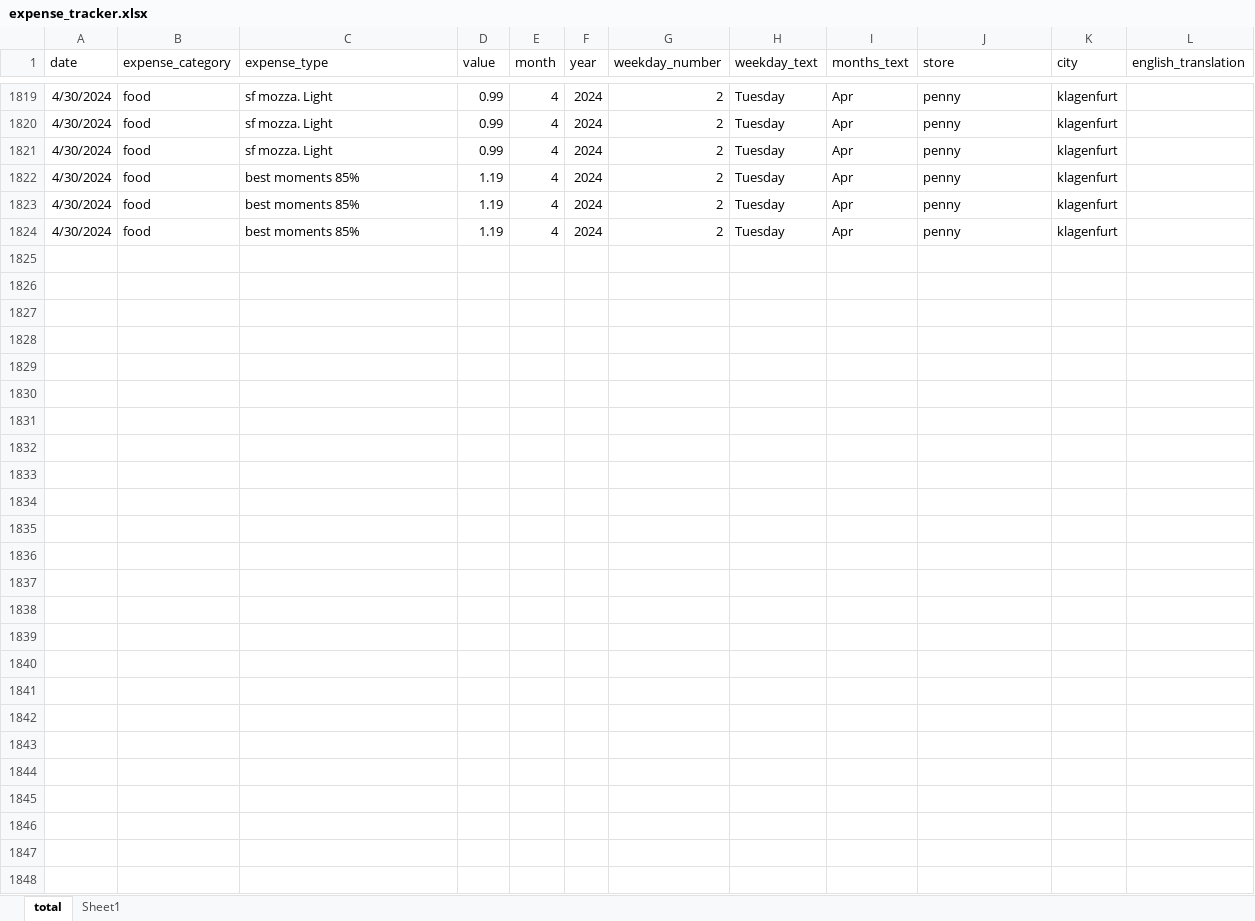
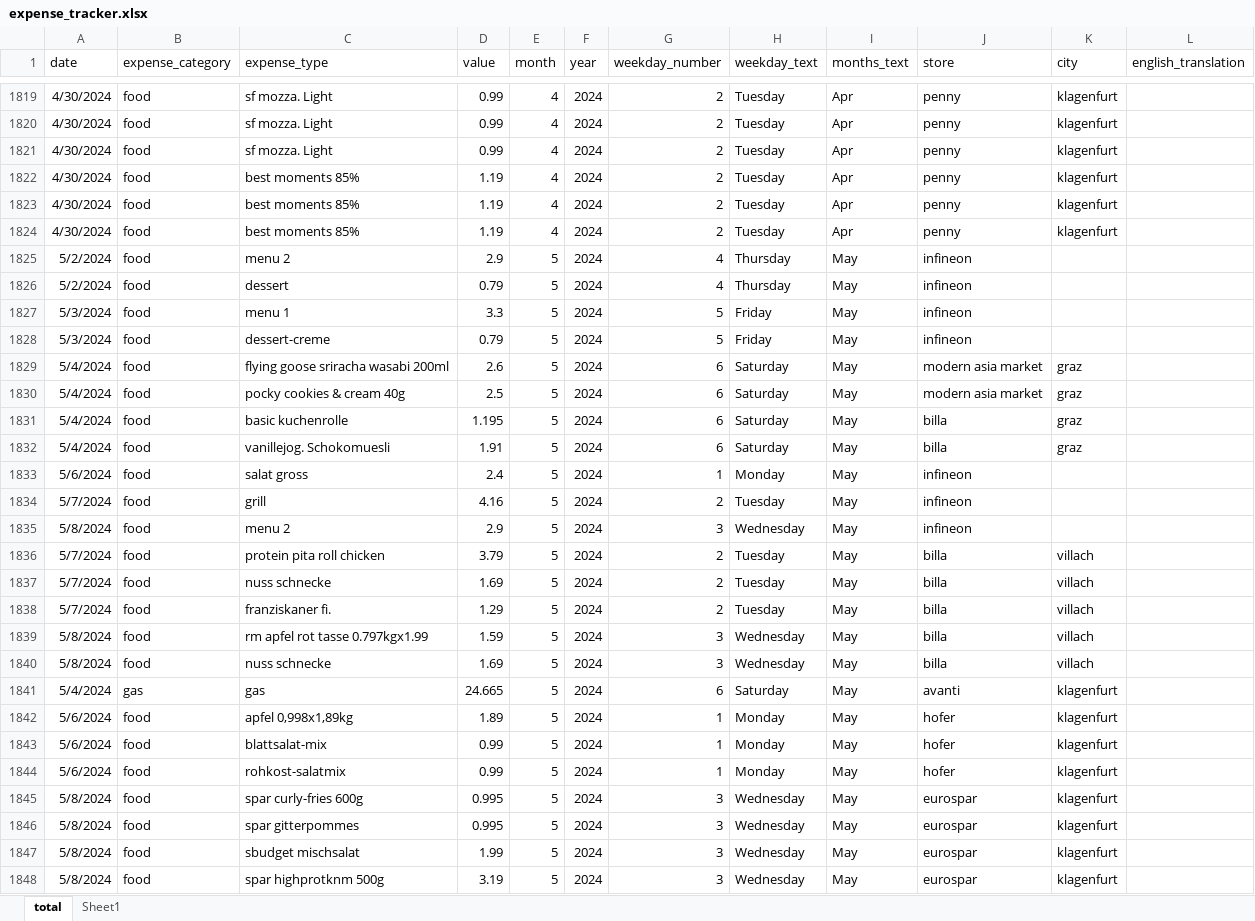
Before and after one commit to alessandro-maccario/expense_tracker_streamlit, an Excel workbook: data/expense_tracker.xlsx, sheet total, drawn as a sheet; only a part is shown, gaps mark what is left out; values as stored, in another font and other column widths than the file's, no borders; the diff names each change by its address in the sheet, - before the commit and + after, or states it on an @@ line.

Commit message:
Add: add more expenses

```diff
--- a/data/expense_tracker.xlsx (sheet total)
+++ b/data/expense_tracker.xlsx (sheet total)
+row 1825: 5/2/2024 | food | menu 2 | 2.9 | 5 | 2024 | 4 | Thursday | May | infineon
+row 1826: 5/2/2024 | food | dessert | 0.79 | 5 | 2024 | 4 | Thursday | May | infineon
+row 1827: 5/3/2024 | food | menu 1 | 3.3 | 5 | 2024 | 5 | Friday | May | infineon
+row 1828: 5/3/2024 | food | dessert-creme | 0.79 | 5 | 2024 | 5 | Friday | May | infineon
+row 1829: 5/4/2024 | food | flying goose sriracha wasabi 200ml | 2.6 | 5 | 2024 | 6 | Saturday | May | modern asia market | graz
+row 1830: 5/4/2024 | food | pocky cookies & cream 40g | 2.5 | 5 | 2024 | 6 | Saturday | May | modern asia market | graz
+row 1831: 5/4/2024 | food | basic kuchenrolle | 1.195 | 5 | 2024 | 6 | Saturday | May | billa | graz
+row 1832: 5/4/2024 | food | vanillejog. Schokomuesli | 1.91 | 5 | 2024 | 6 | Saturday | May | billa | graz
+row 1833: 5/6/2024 | food | salat gross | 2.4 | 5 | 2024 | 1 | Monday | May | infineon
+row 1834: 5/7/2024 | food | grill | 4.16 | 5 | 2024 | 2 | Tuesday | May | infineon
+row 1835: 5/8/2024 | food | menu 2 | 2.9 | 5 | 2024 | 3 | Wednesday | May | infineon
+row 1836: 5/7/2024 | food | protein pita roll chicken | 3.79 | 5 | 2024 | 2 | Tuesday | May | billa | villach
+row 1837: 5/7/2024 | food | nuss schnecke | 1.69 | 5 | 2024 | 2 | Tuesday | May | billa | villach
+row 1838: 5/7/2024 | food | franziskaner fi. | 1.29 | 5 | 2024 | 2 | Tuesday | May | billa | villach
+row 1839: 5/8/2024 | food | rm apfel rot tasse 0.797kgx1.99 | 1.59 | 5 | 2024 | 3 | Wednesday | May | billa | villach
+row 1840: 5/8/2024 | food | nuss schnecke | 1.69 | 5 | 2024 | 3 | Wednesday | May | billa | villach
+row 1841: 5/4/2024 | gas | gas | 24.665 | 5 | 2024 | 6 | Saturday | May | avanti | klagenfurt
+row 1842: 5/6/2024 | food | apfel 0,998x1,89kg | 1.89 | 5 | 2024 | 1 | Monday | May | hofer | klagenfurt
+row 1843: 5/6/2024 | food | blattsalat-mix | 0.99 | 5 | 2024 | 1 | Monday | May | hofer | klagenfurt
+row 1844: 5/6/2024 | food | rohkost-salatmix | 0.99 | 5 | 2024 | 1 | Monday | May | hofer | klagenfurt
+row 1845: 5/8/2024 | food | spar curly-fries 600g | 0.995 | 5 | 2024 | 3 | Wednesday | May | eurospar | klagenfurt
+row 1846: 5/8/2024 | food | spar gitterpommes | 0.995 | 5 | 2024 | 3 | Wednesday | May | eurospar | klagenfurt
+row 1847: 5/8/2024 | food | sbudget mischsalat | 1.99 | 5 | 2024 | 3 | Wednesday | May | eurospar | klagenfurt
+row 1848: 5/8/2024 | food | spar highprotknm 500g | 3.19 | 5 | 2024 | 3 | Wednesday | May | eurospar | klagenfurt
```
